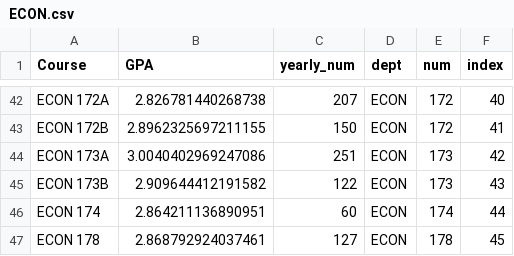
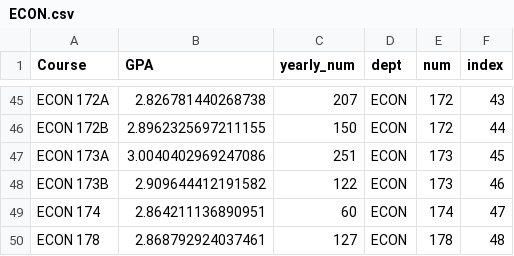
Before and after one commit to vis-cape/vis-cape.github.io, a CSV file: depts/ECON.csv, drawn as a sheet; only a part is shown, gaps mark what is left out; addresses are those after the commit; the diff covers the shown part only; the diff names each change by its address in the sheet, - before the commit and + after, or states it on an @@ line.

```diff
--- a/depts/ECON.csv
+++ b/depts/ECON.csv
-F45 (index): 40
+F45 (index): 43
-F46 (index): 41
+F46 (index): 44
-F47 (index): 42
+F47 (index): 45
-F48 (index): 43
+F48 (index): 46
-F49 (index): 44
+F49 (index): 47
-F50 (index): 45
+F50 (index): 48
```
Also changed, not shown: 3 added rows and 25 edited cells elsewhere in this file, data.csv, depts/ETHN.csv, 19 other files.
